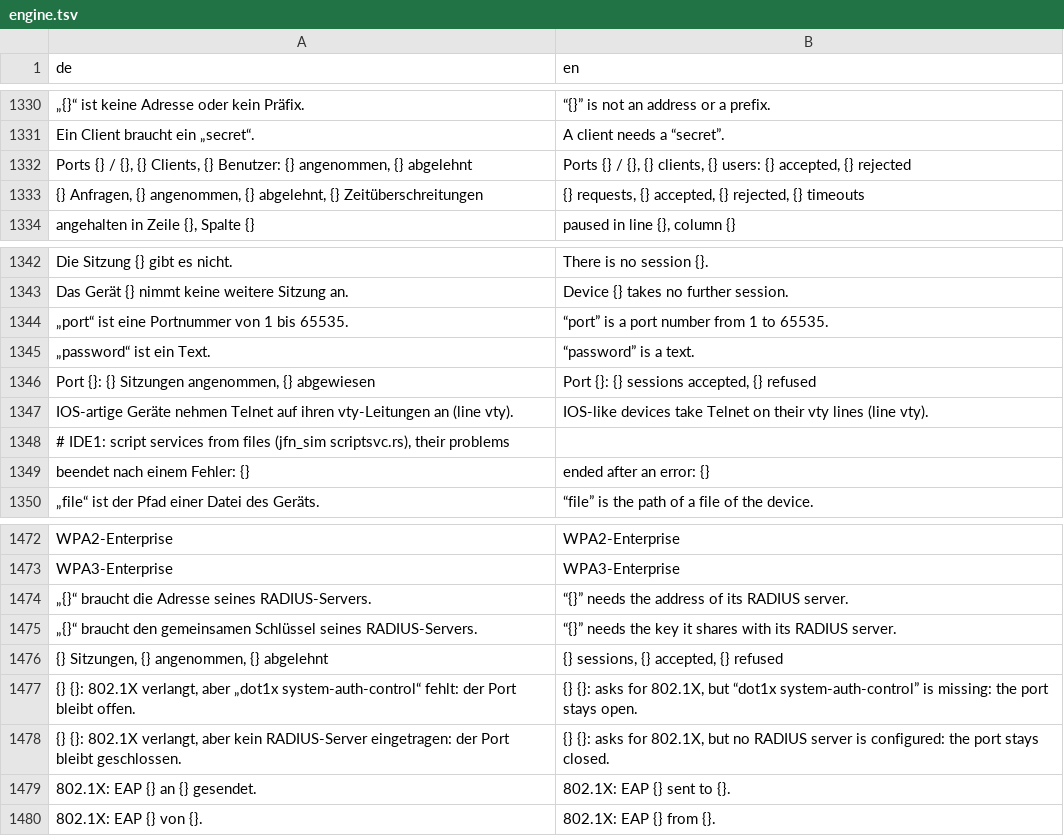
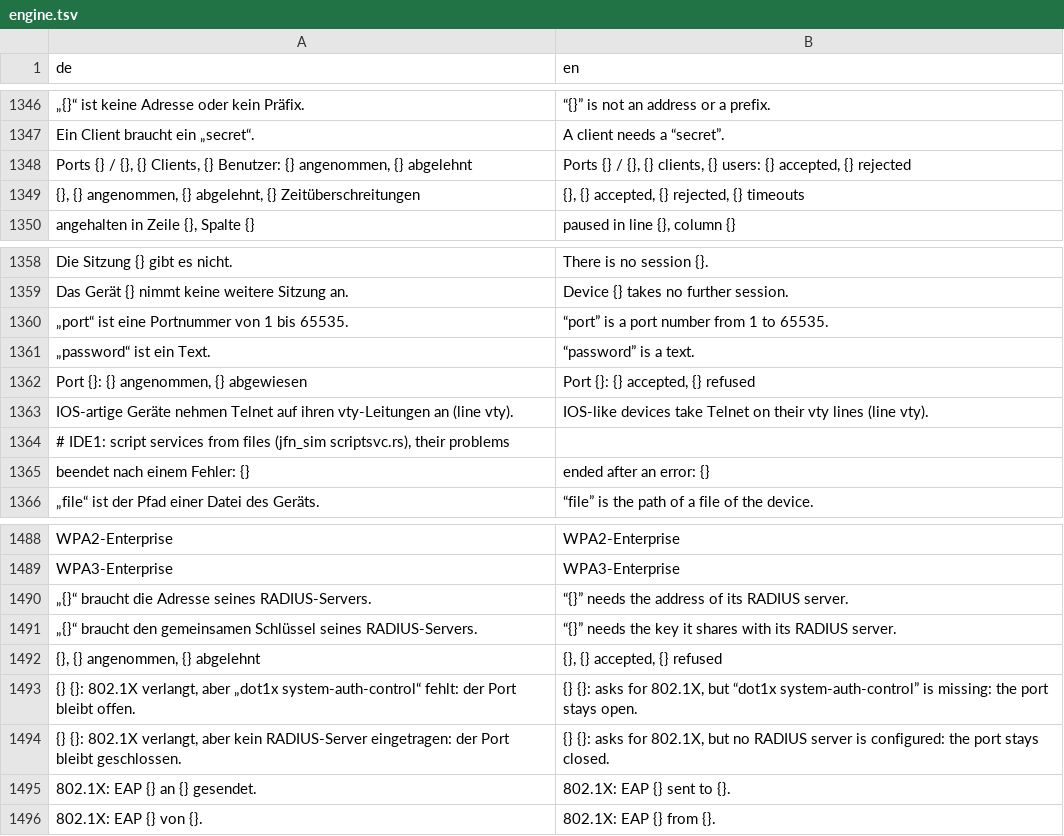
Before and after one commit to JFLibrary/JFNetworker, a TSV file: src/locales/engine.tsv, drawn as a sheet; only a part is shown, gaps mark what is left out; the diff covers the shown part only.

```diff
--- a/src/locales/engine.tsv
+++ b/src/locales/engine.tsv
@@ -1332,3 +1348,3 @@ Ein Client braucht ein „secret“.	A client needs a “secret”.
 Ports {} / {}, {} Clients, {} Benutzer: {} angenommen, {} abgelehnt	Ports {} / {}, {} clients, {} users: {} accepted, {} rejected
-{} Anfragen, {} angenommen, {} abgelehnt, {} Zeitüberschreitungen	{} requests, {} accepted, {} rejected, {} timeouts
+{}, {} angenommen, {} abgelehnt, {} Zeitüberschreitungen	{}, {} accepted, {} rejected, {} timeouts
 angehalten in Zeile {}, Spalte {}	paused in line {}, column {}
@@ -1345,3 +1361,3 @@ Das Gerät {} nimmt keine weitere Sitzung an.	Device {} takes no further session
 „password“ ist ein Text.	“password” is a text.
-Port {}: {} Sitzungen angenommen, {} abgewiesen	Port {}: {} sessions accepted, {} refused
+Port {}: {} angenommen, {} abgewiesen	Port {}: {} accepted, {} refused
 IOS-artige Geräte nehmen Telnet auf ihren vty-Leitungen an (line vty).	IOS-like devices take Telnet on their vty lines (line vty).
@@ -1475,3 +1491,3 @@ WPA3-Enterprise	WPA3-Enterprise
 „{}“ braucht den gemeinsamen Schlüssel seines RADIUS-Servers.	“{}” needs the key it shares with its RADIUS server.
-{} Sitzungen, {} angenommen, {} abgelehnt	{} sessions, {} accepted, {} refused
+{}, {} angenommen, {} abgelehnt	{}, {} accepted, {} refused
 {} {}: 802.1X verlangt, aber „dot1x system-auth-control“ fehlt: der Port bleibt offen.	{} {}: asks for 802.1X, but “dot1x system-auth-control” is missing: the port stays open.
```
Also changed, not shown: 25 added rows, 9 removed rows and 8 edited cells elsewhere in this file, src/locales/ui.tsv, 31 other files.
